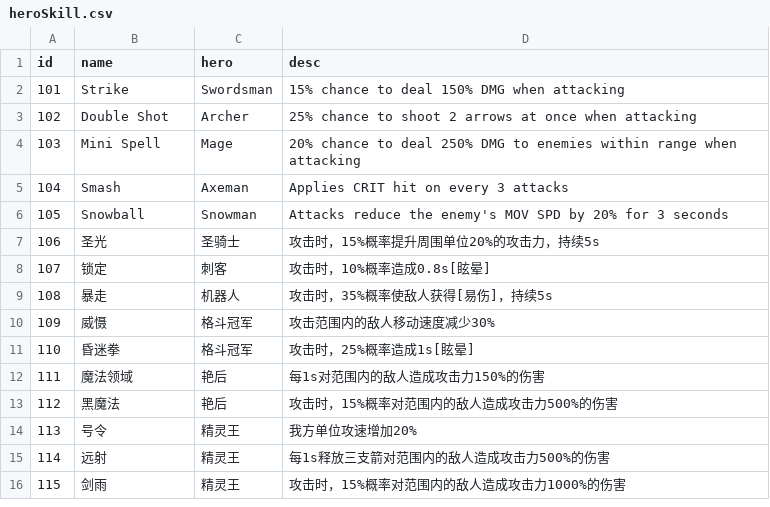
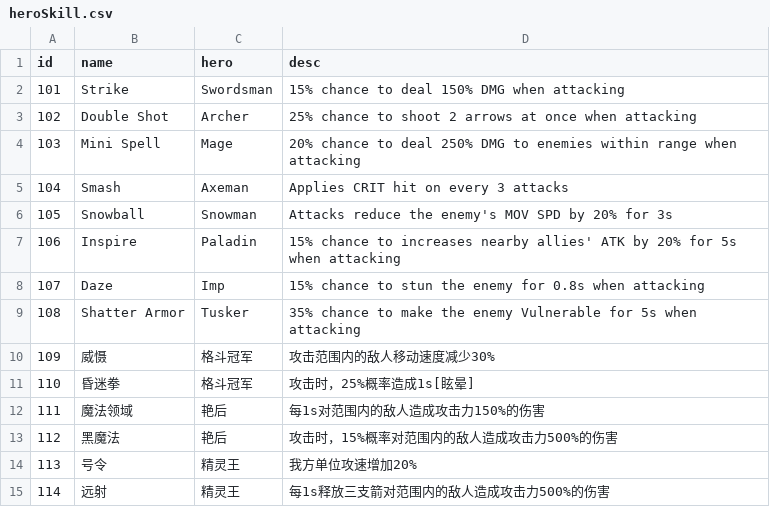
Before and after one commit to coder-hp/MergeDefense, a CSV file: MergeDefense/Assets/Excel/heroSkill.csv, drawn as a sheet; only a part is shown; the shorter side is filled out with more unchanged rows.

```diff
--- a/MergeDefense/Assets/Excel/heroSkill.csv
+++ b/MergeDefense/Assets/Excel/heroSkill.csv
@@ -5,6 +5,6 @@ id,name,hero,desc
 104,Smash,Axeman,Applies CRIT hit on every 3 attacks
-105,Snowball,Snowman,Attacks reduce the enemy's MOV SPD by 20% for 3 seconds
-106,圣光,圣骑士,攻击时，15%概率提升周围单位20%的攻击力，持续5s
-107,锁定,刺客,攻击时，10%概率造成0.8s[眩晕]
-108,暴走,机器人,攻击时，35%概率使敌人获得[易伤]，持续5s
+105,Snowball,Snowman,Attacks reduce the enemy's MOV SPD by 20% for 3s
+106,Inspire,Paladin,15% chance to increases nearby allies' ATK by 20% for 5s when attacking
+107,Daze,Imp,15% chance to stun the enemy for 0.8s when attacking
+108,Shatter Armor,Tusker,35% chance to make the enemy Vulnerable for 5s when attacking
 109,威慑,格斗冠军,攻击范围内的敌人移动速度减少30%
```
Also changed, not shown: MergeDefense/Assets/Excel/hero.csv, 2 other files.
